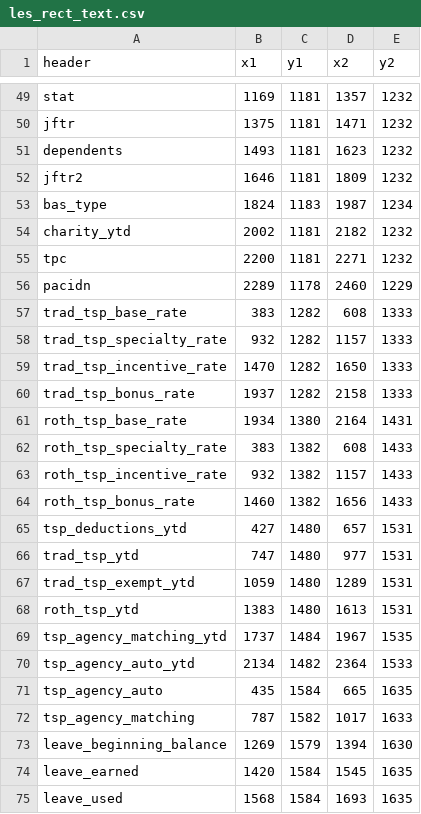
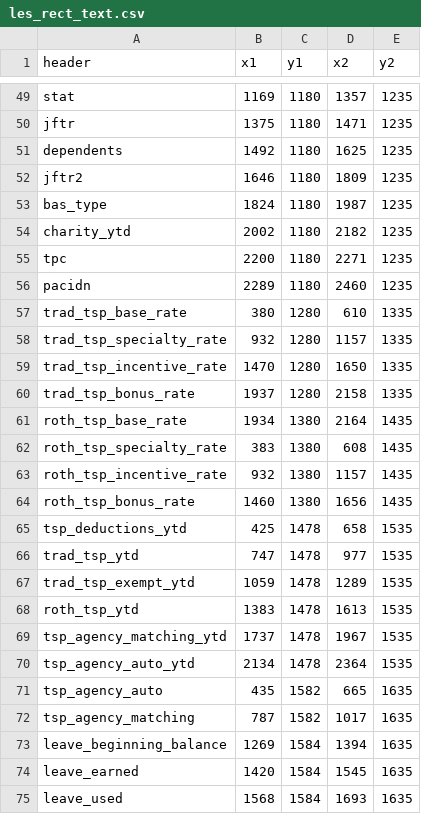
Before and after one commit to west757/PayLES, a CSV file: app/static/csv/les_rect_text.csv, drawn as a sheet; only a part is shown, gaps mark what is left out; the diff covers the shown part only; the diff names each change by its address in the sheet, - before the commit and + after, or states it on an @@ line.

```diff
--- a/app/static/csv/les_rect_text.csv
+++ b/app/static/csv/les_rect_text.csv
-C49:C52 (y1): 1181
+C49:C52 (y1): 1180
-E49:E52 (y2): 1232
+E49:E52 (y2): 1235
-B51 (x1): 1493
+B51 (x1): 1492
-D51 (x2): 1623
+D51 (x2): 1625
-C53 (y1): 1183
+C53 (y1): 1180
-E53 (y2): 1234
+E53 (y2): 1235
-C54:C55 (y1): 1181
+C54:C55 (y1): 1180
-E54:E55 (y2): 1232
+E54:E55 (y2): 1235
-C56 (y1): 1178
+C56 (y1): 1180
-E56 (y2): 1229
+E56 (y2): 1235
-B57 (x1): 383
+B57 (x1): 380
-C57:C60 (y1): 1282
+C57:C60 (y1): 1280
-D57 (x2): 608
+D57 (x2): 610
-E57:E60 (y2): 1333
+E57:E60 (y2): 1335
-E61 (y2): 1431
+E61 (y2): 1435
-C62:C64 (y1): 1382
+C62:C64 (y1): 1380
-E62:E64 (y2): 1433
+E62:E64 (y2): 1435
-B65 (x1): 427
+B65 (x1): 425
-C65:C68 (y1): 1480
+C65:C68 (y1): 1478
-D65 (x2): 657
+D65 (x2): 658
-E65:E68 (y2): 1531
+E65:E68 (y2): 1535
-C69 (y1): 1484
+C69 (y1): 1478
-C70 (y1): 1482
+C70 (y1): 1478
-E70 (y2): 1533
+E70 (y2): 1535
-C71 (y1): 1584
+C71 (y1): 1582
-E72 (y2): 1633
+E72 (y2): 1635
-C73 (y1): 1579
+C73 (y1): 1584
-E73 (y2): 1630
+E73 (y2): 1635
```
Also changed, not shown: 43 edited cells elsewhere in this file, 5 other files.
